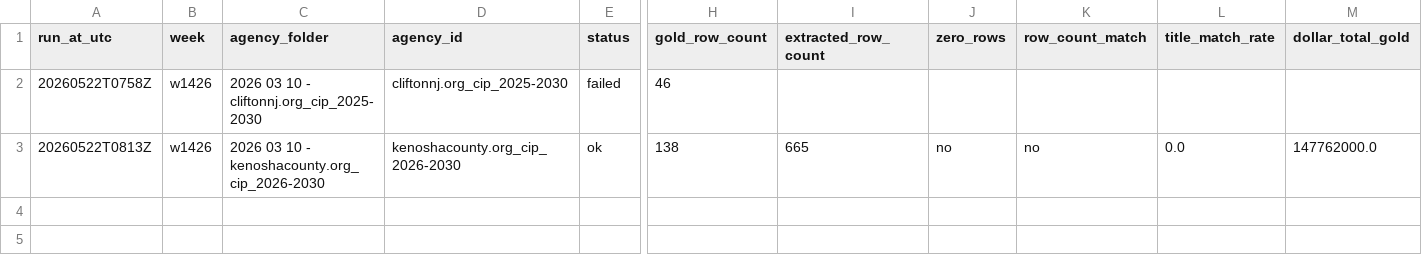
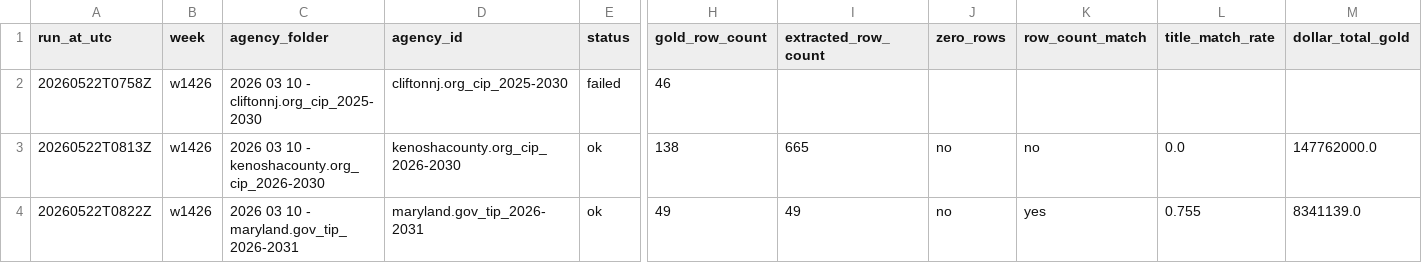
Before and after one commit to firmographs/colab-cip-extract, a CSV file: regression_results/regression_w1426.csv, drawn as a sheet; only a part is shown, gaps mark what is left out; rows hold the shown columns only; the diff names each change by its address in the sheet, - before the commit and + after, or states it on an @@ line.

Commit message:
regression: w1426/maryland.gov_tip_2026-2031 — ok (38/269)

```diff
--- a/regression_results/regression_w1426.csv
+++ b/regression_results/regression_w1426.csv
+row 4: 20260522T0822Z | w1426 | 2026 03 10 - maryland.gov_tip_2026-2031 | maryland.gov_tip_2026-2031 | ok | 49 | 49 | no | yes | 0.755 | 8341139.0
```
